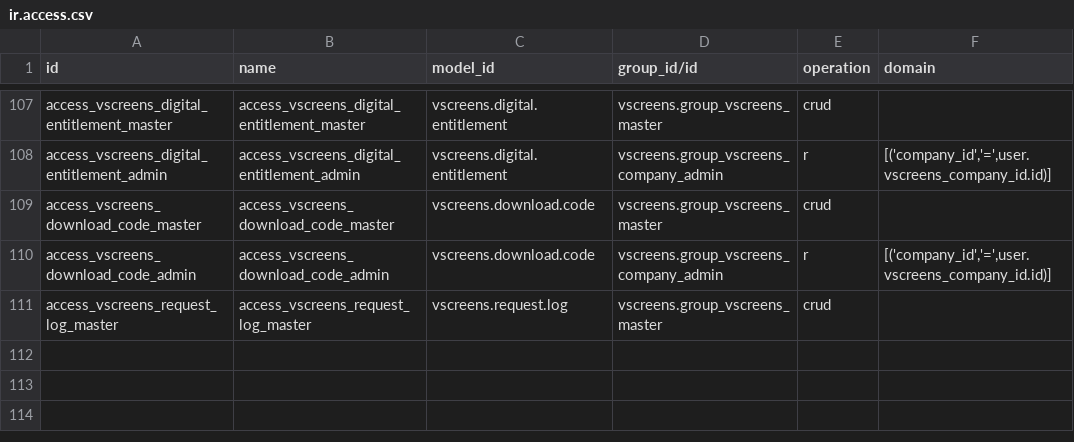
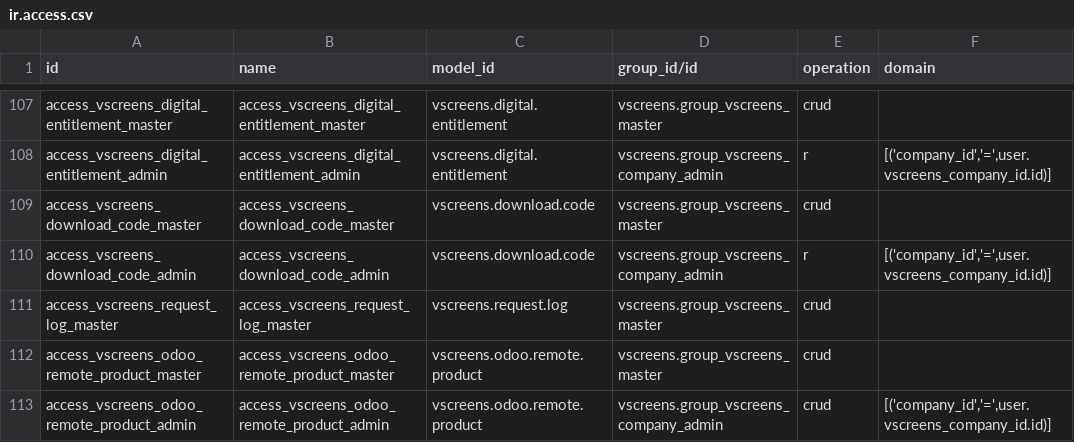
Before and after one commit to nerdop44/VenridesScreenS, a CSV file: odoo-addons/vscreens/security/ir.access.csv, drawn as a sheet; only a part is shown, gaps mark what is left out; the diff names each change by its address in the sheet, - before the commit and + after, or states it on an @@ line.

Commit message:
refactor(ux,odoo,admin): ordenar controles por pestana e integrar importador de productos Odoo externo

```diff
--- a/odoo-addons/vscreens/security/ir.access.csv
+++ b/odoo-addons/vscreens/security/ir.access.csv
+row 112: access_vscreens_odoo_remote_product_master | access_vscreens_odoo_remote_product_master | vscreens.odoo.remote.product | vscreens.group_vscreens_master | crud
+row 113: access_vscreens_odoo_remote_product_admin | access_vscreens_odoo_remote_product_admin | vscreens.odoo.remote.product | vscreens.group_vscreens_company_admin | crud | [('company_id','=',user.vscreens_company_id.id)]
```
Also changed, not shown: 6 other files.
